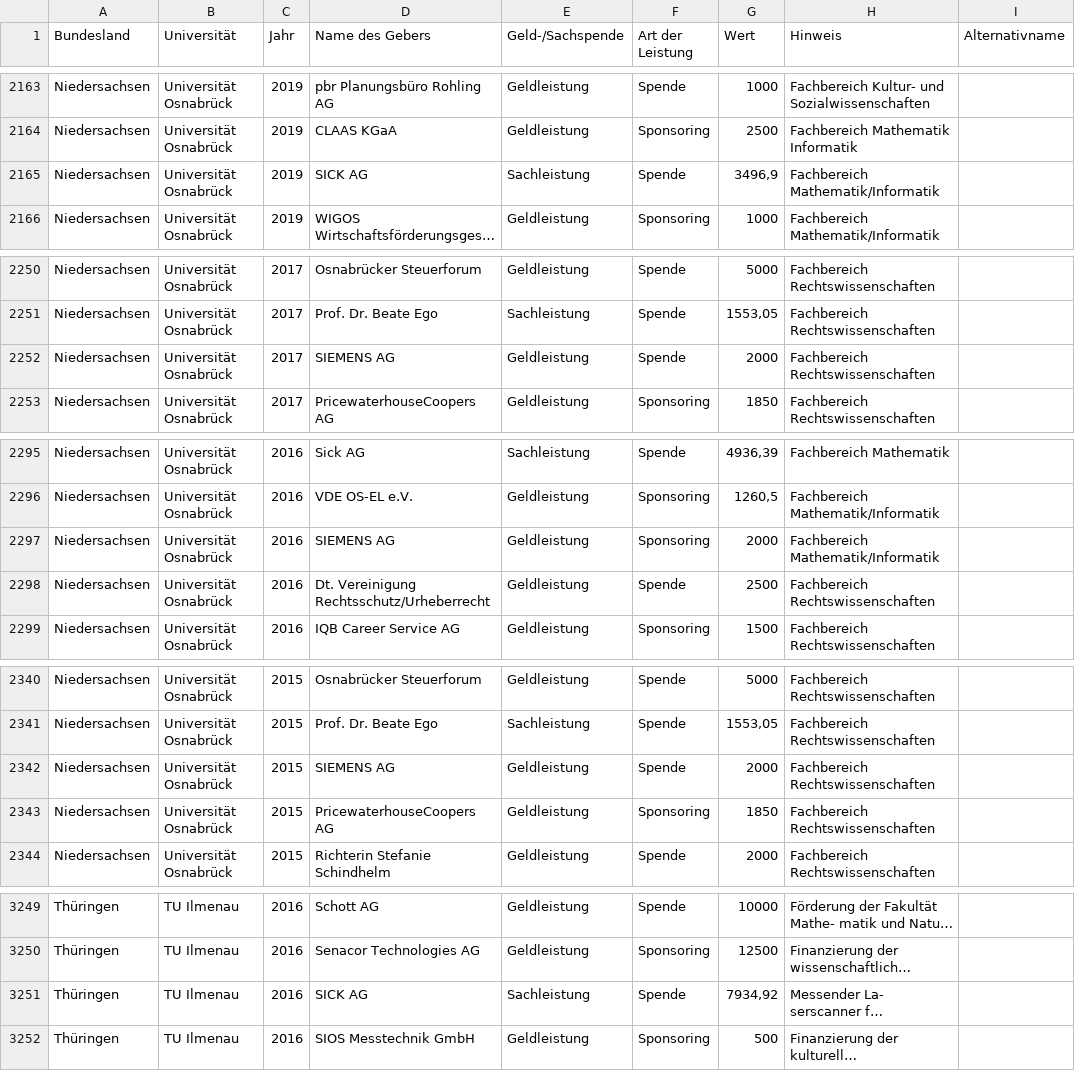
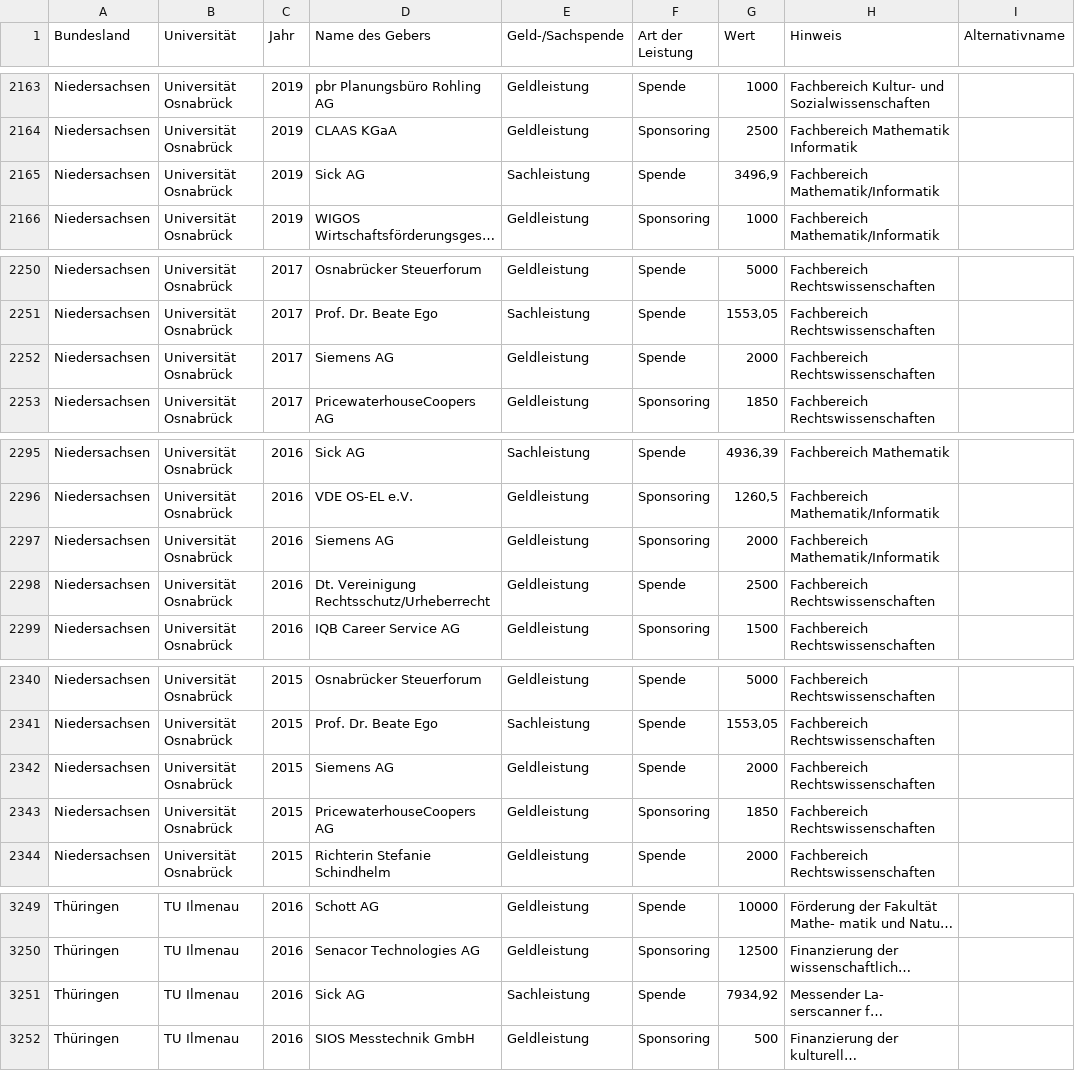
Before and after one commit to netAction/hochschulwatch, a CSV file: import/daten/sponsoring.csv, drawn as a sheet; only a part is shown, gaps mark what is left out; long unchanged cells end in …; the diff covers the shown part only; the diff names each change by its address in the sheet, - before the commit and + after, or states it on an @@ line.

```diff
--- a/import/daten/sponsoring.csv
+++ b/import/daten/sponsoring.csv
-D2165 (Name des Gebers): SICK AG
+D2165 (Name des Gebers): Sick AG
-D2252 (Name des Gebers): SIEMENS AG
+D2252 (Name des Gebers): Siemens AG
-D2297 (Name des Gebers): SIEMENS AG
+D2297 (Name des Gebers): Siemens AG
-D2342 (Name des Gebers): SIEMENS AG
+D2342 (Name des Gebers): Siemens AG
-D3251 (Name des Gebers): SICK AG
+D3251 (Name des Gebers): Sick AG
```
Also changed, not shown: 1 edited cell elsewhere in this file, import/daten/foerderer.csv, import/daten/hochschulraete.csv, 15 other files.
